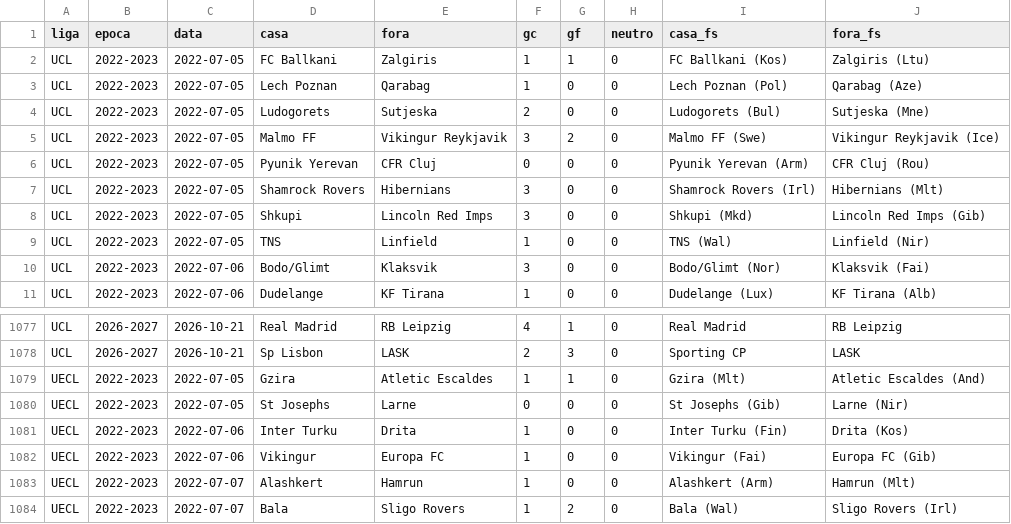
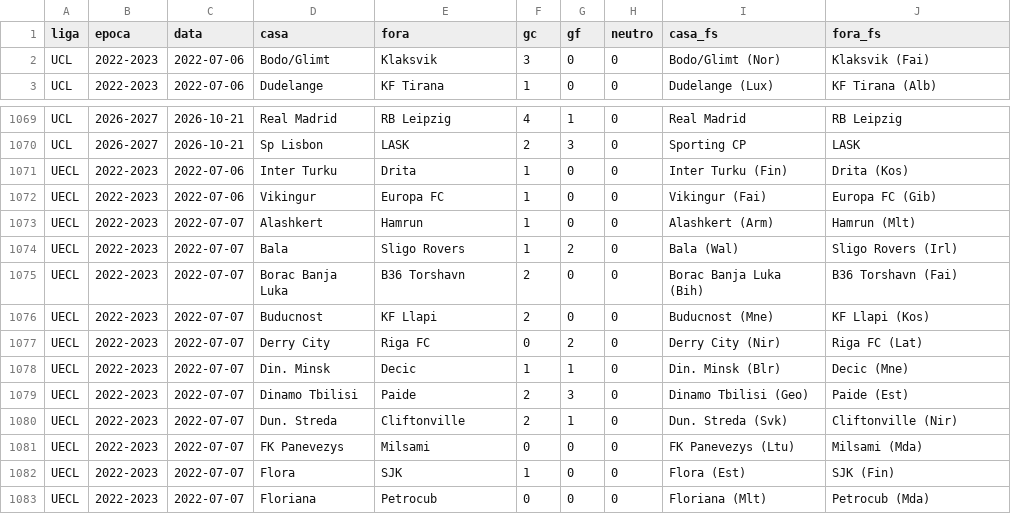
Before and after one commit to campinhos91/apostas, a CSV file: apostas-template/epocas/europa.csv, drawn as a sheet; only a part is shown, gaps mark what is left out; the shorter side is filled out with more unchanged rows; the diff names each change by its address in the sheet, - before the commit and + after, or states it on an @@ line.

```diff
--- a/apostas-template/epocas/europa.csv
+++ b/apostas-template/epocas/europa.csv
-row 2: UCL | 2022-2023 | 2022-07-05 | FC Ballkani | Zalgiris | 1 | 1 | 0 | FC Ballkani (Kos) | Zalgiris (Ltu)
-row 3: UCL | 2022-2023 | 2022-07-05 | Lech Poznan | Qarabag | 1 | 0 | 0 | Lech Poznan (Pol) | Qarabag (Aze)
-row 4: UCL | 2022-2023 | 2022-07-05 | Ludogorets | Sutjeska | 2 | 0 | 0 | Ludogorets (Bul) | Sutjeska (Mne)
-row 5: UCL | 2022-2023 | 2022-07-05 | Malmo FF | Vikingur Reykjavik | 3 | 2 | 0 | Malmo FF (Swe) | Vikingur Reykjavik (Ice)
-row 6: UCL | 2022-2023 | 2022-07-05 | Pyunik Yerevan | CFR Cluj | 0 | 0 | 0 | Pyunik Yerevan (Arm) | CFR Cluj (Rou)
-row 7: UCL | 2022-2023 | 2022-07-05 | Shamrock Rovers | Hibernians | 3 | 0 | 0 | Shamrock Rovers (Irl) | Hibernians (Mlt)
-row 8: UCL | 2022-2023 | 2022-07-05 | Shkupi | Lincoln Red Imps | 3 | 0 | 0 | Shkupi (Mkd) | Lincoln Red Imps (Gib)
-row 9: UCL | 2022-2023 | 2022-07-05 | TNS | Linfield | 1 | 0 | 0 | TNS (Wal) | Linfield (Nir)
-row 1079: UECL | 2022-2023 | 2022-07-05 | Gzira | Atletic Escaldes | 1 | 1 | 0 | Gzira (Mlt) | Atletic Escaldes (And)
-row 1080: UECL | 2022-2023 | 2022-07-05 | St Josephs | Larne | 0 | 0 | 0 | St Josephs (Gib) | Larne (Nir)
```
Also changed, not shown: 5 other files.
